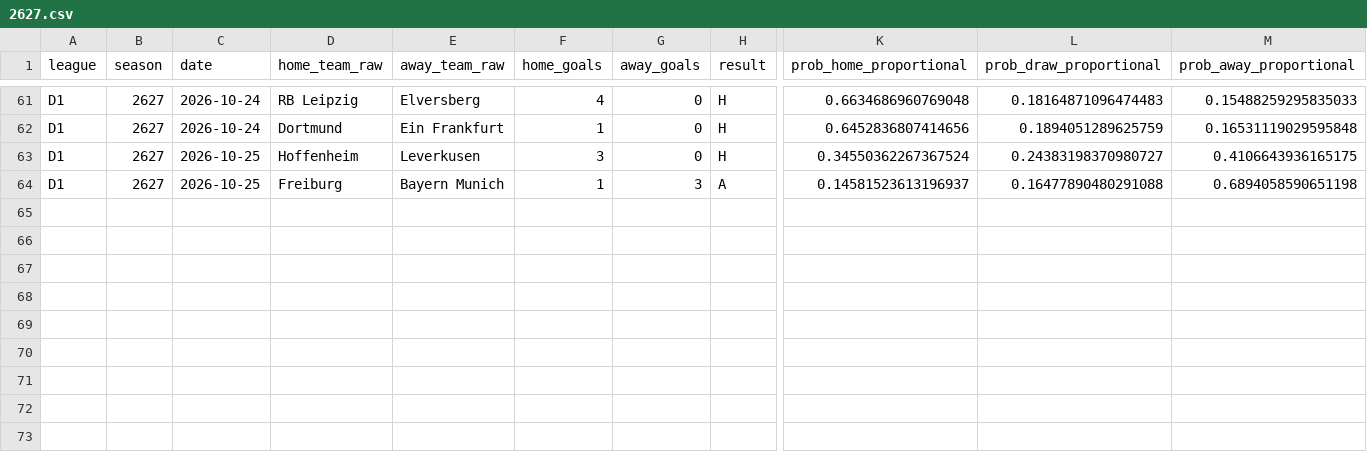
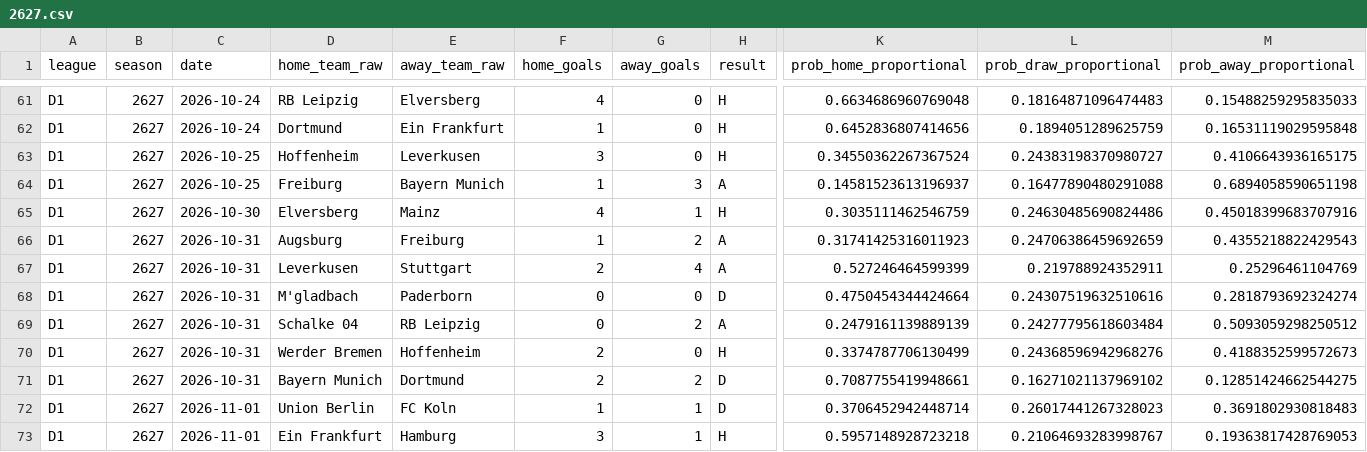
Before and after one commit to therealsammy/fpl, a CSV file: data/odds/football_data/D1/2627.csv, drawn as a sheet; only a part is shown, gaps mark what is left out; rows hold the shown columns only; the diff names each change by its address in the sheet, - before the commit and + after, or states it on an @@ line.

```diff
--- a/data/odds/football_data/D1/2627.csv
+++ b/data/odds/football_data/D1/2627.csv
+row 65: D1 | 2627 | 2026-10-30 | Elversberg | Mainz | 4 | 1 | H | 0.3035111462546759 | 0.24630485690824486 | 0.45018399683707916
+row 66: D1 | 2627 | 2026-10-31 | Augsburg | Freiburg | 1 | 2 | A | 0.31741425316011923 | 0.24706386459692659 | 0.4355218822429543
+row 67: D1 | 2627 | 2026-10-31 | Leverkusen | Stuttgart | 2 | 4 | A | 0.527246464599399 | 0.219788924352911 | 0.25296461104769
+row 68: D1 | 2627 | 2026-10-31 | M'gladbach | Paderborn | 0 | 0 | D | 0.4750454344424664 | 0.24307519632510616 | 0.2818793692324274
+row 69: D1 | 2627 | 2026-10-31 | Schalke 04 | RB Leipzig | 0 | 2 | A | 0.2479161139889139 | 0.24277795618603484 | 0.5093059298250512
+row 70: D1 | 2627 | 2026-10-31 | Werder Bremen | Hoffenheim | 2 | 0 | H | 0.3374787706130499 | 0.24368596942968276 | 0.4188352599572673
+row 71: D1 | 2627 | 2026-10-31 | Bayern Munich | Dortmund | 2 | 2 | D | 0.7087755419948661 | 0.16271021137969102 | 0.12851424662544275
+row 72: D1 | 2627 | 2026-11-01 | Union Berlin | FC Koln | 1 | 1 | D | 0.3706452942448714 | 0.26017441267328023 | 0.3691802930818483
+row 73: D1 | 2627 | 2026-11-01 | Ein Frankfurt | Hamburg | 3 | 1 | H | 0.5957148928723218 | 0.21064693283998767 | 0.19363817428769053
```
Also changed, not shown: data/odds/football_data/E0/2627.csv, data/odds/football_data/E1/2627.csv, 4 other files.
